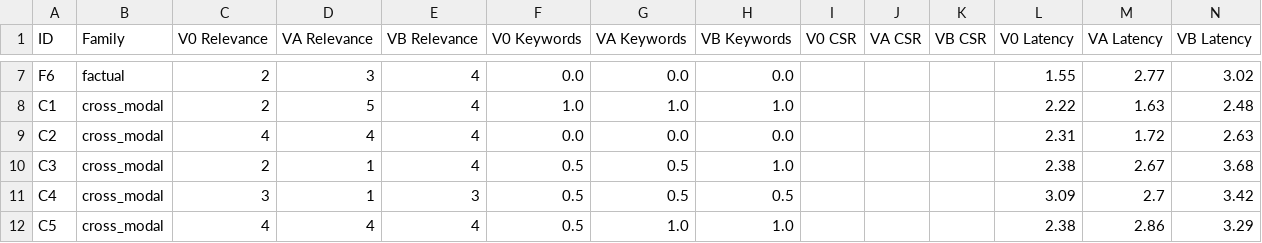
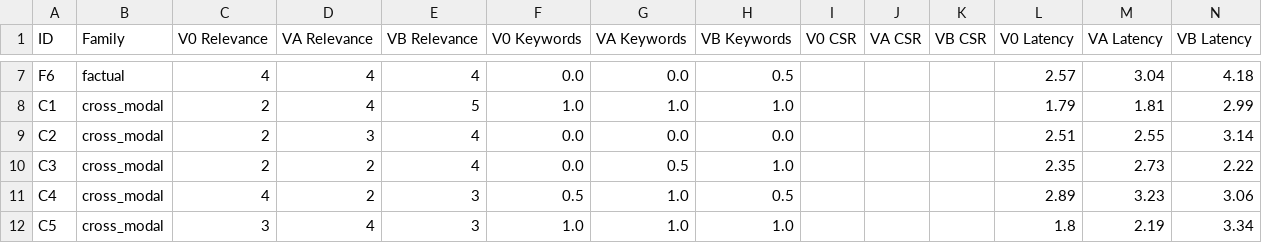
Before and after one commit to manya-k/chatbot-4205, a CSV file: memorylens/evaluation/results_summary.csv, drawn as a sheet; only a part is shown, gaps mark what is left out; the diff covers the shown part only; the diff names each change by its address in the sheet, - before the commit and + after, or states it on an @@ line.

```diff
--- a/memorylens/evaluation/results_summary.csv
+++ b/memorylens/evaluation/results_summary.csv
-C7 (V0 Relevance): 2
+C7 (V0 Relevance): 4
-D7 (VA Relevance): 3
+D7 (VA Relevance): 4
-H7 (VB Keywords): 0.0
+H7 (VB Keywords): 0.5
-L7 (V0 Latency): 1.55
+L7 (V0 Latency): 2.57
-M7 (VA Latency): 2.77
+M7 (VA Latency): 3.04
-N7 (VB Latency): 3.02
+N7 (VB Latency): 4.18
-D8 (VA Relevance): 5
+D8 (VA Relevance): 4
-E8 (VB Relevance): 4
+E8 (VB Relevance): 5
-L8 (V0 Latency): 2.22
+L8 (V0 Latency): 1.79
-M8 (VA Latency): 1.63
+M8 (VA Latency): 1.81
-N8 (VB Latency): 2.48
+N8 (VB Latency): 2.99
-C9 (V0 Relevance): 4
+C9 (V0 Relevance): 2
-D9 (VA Relevance): 4
+D9 (VA Relevance): 3
-L9 (V0 Latency): 2.31
+L9 (V0 Latency): 2.51
-M9 (VA Latency): 1.72
+M9 (VA Latency): 2.55
-N9 (VB Latency): 2.63
+N9 (VB Latency): 3.14
-D10:D11 (VA Relevance): 1
+D10:D11 (VA Relevance): 2
-F10 (V0 Keywords): 0.5
+F10 (V0 Keywords): 0.0
-L10 (V0 Latency): 2.38
+L10 (V0 Latency): 2.35
-M10 (VA Latency): 2.67
+M10 (VA Latency): 2.73
-N10 (VB Latency): 3.68
+N10 (VB Latency): 2.22
-C11 (V0 Relevance): 3
+C11 (V0 Relevance): 4
-G11 (VA Keywords): 0.5
+G11 (VA Keywords): 1.0
-L11 (V0 Latency): 3.09
+L11 (V0 Latency): 2.89
-M11 (VA Latency): 2.7
+M11 (VA Latency): 3.23
-N11 (VB Latency): 3.42
+N11 (VB Latency): 3.06
-C12 (V0 Relevance): 4
+C12 (V0 Relevance): 3
-E12 (VB Relevance): 4
+E12 (VB Relevance): 3
-F12 (V0 Keywords): 0.5
+F12 (V0 Keywords): 1.0
-L12 (V0 Latency): 2.38
+L12 (V0 Latency): 1.8
-M12 (VA Latency): 2.86
+M12 (VA Latency): 2.19
-N12 (VB Latency): 3.29
+N12 (VB Latency): 3.34
```
Also changed, not shown: 104 edited cells elsewhere in this file, memorylens/evaluation/csr_per_turn.csv, 2 other files.
